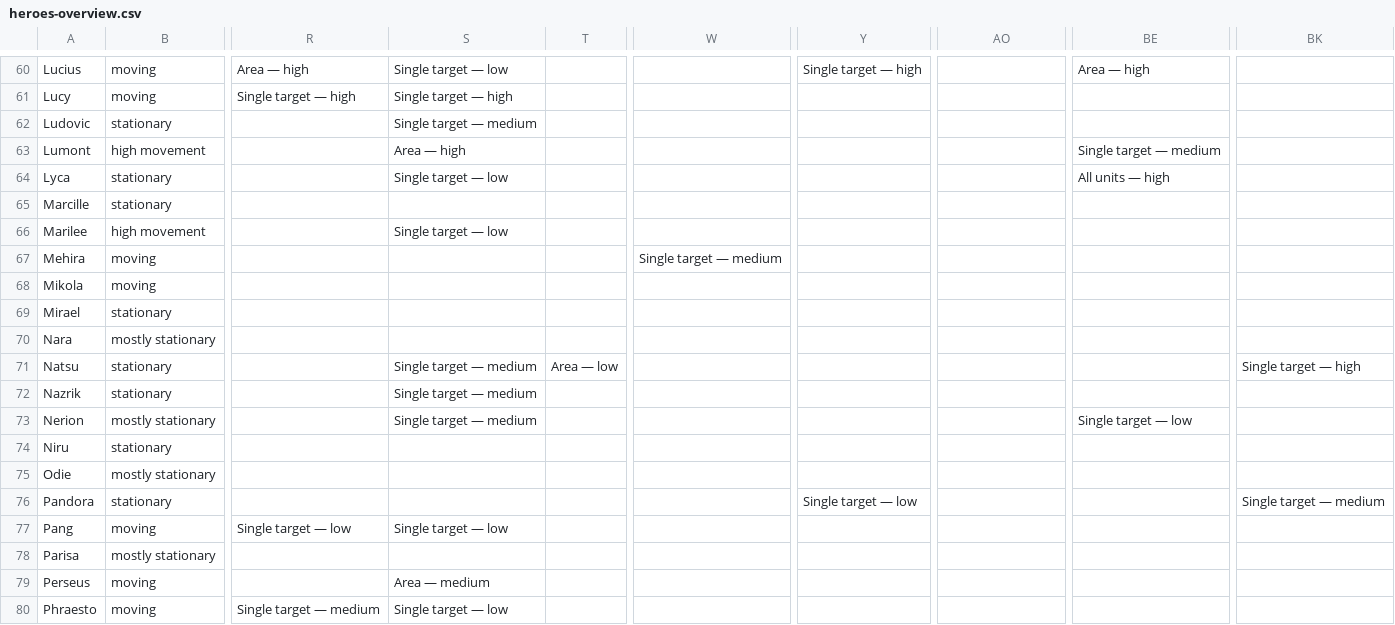
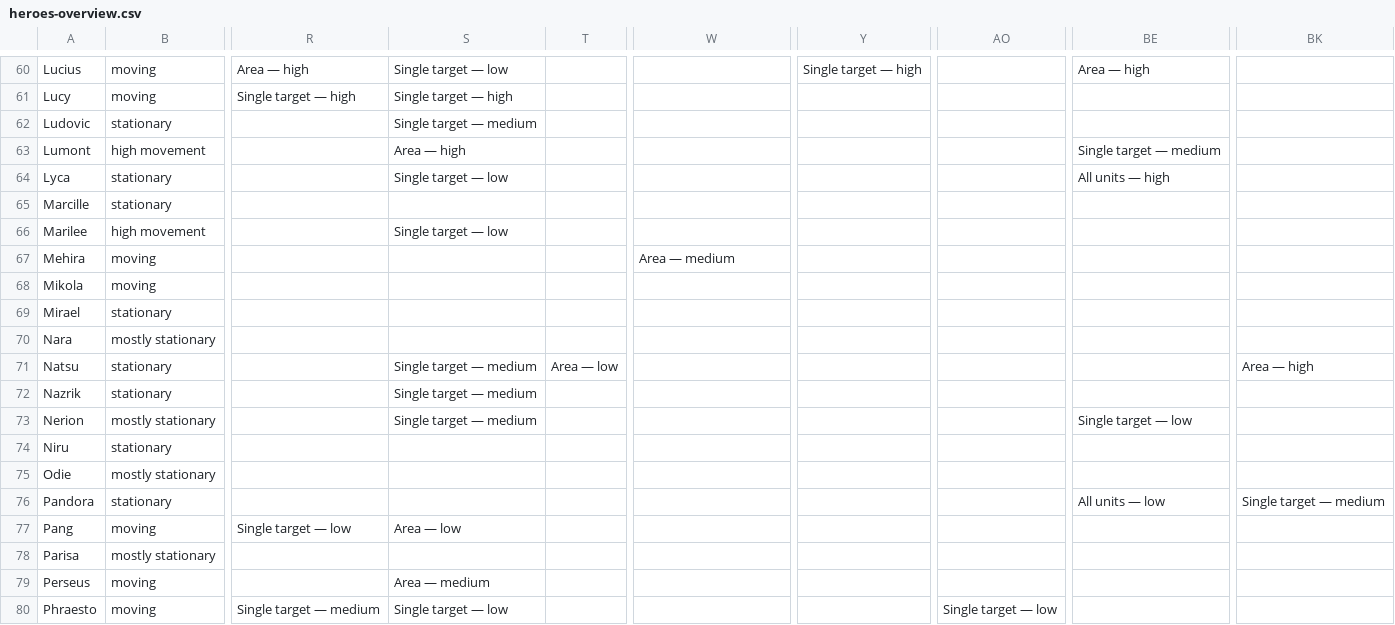
Before and after one commit to arnecls/afjk-characters, a CSV file: heroes-overview.csv, drawn as a sheet; only a part is shown, gaps mark what is left out; the diff covers the shown part only; the diff names each change by its address in the sheet, - before the commit and + after, or states it on an @@ line.

Commit message:
Enhance hero overview with new replacement categories and improve debuff targeting detection. Update hero data files and scripts for better energy recovery and replacement scoring accuracy.

```diff
--- a/heroes-overview.csv
+++ b/heroes-overview.csv
-W67: Single target — medium
+W67: Area — medium
-BK71: Single target — high
+BK71: Area — high
-Y76: Single target — low
+Y76: (empty)
-BE76: (empty)
+BE76: All units — low
-S77: Single target — low
+S77: Area — low
-AO80: (empty)
+AO80: Single target — low
```
Also changed, not shown: 56 edited cells elsewhere in this file, 8 other files.
